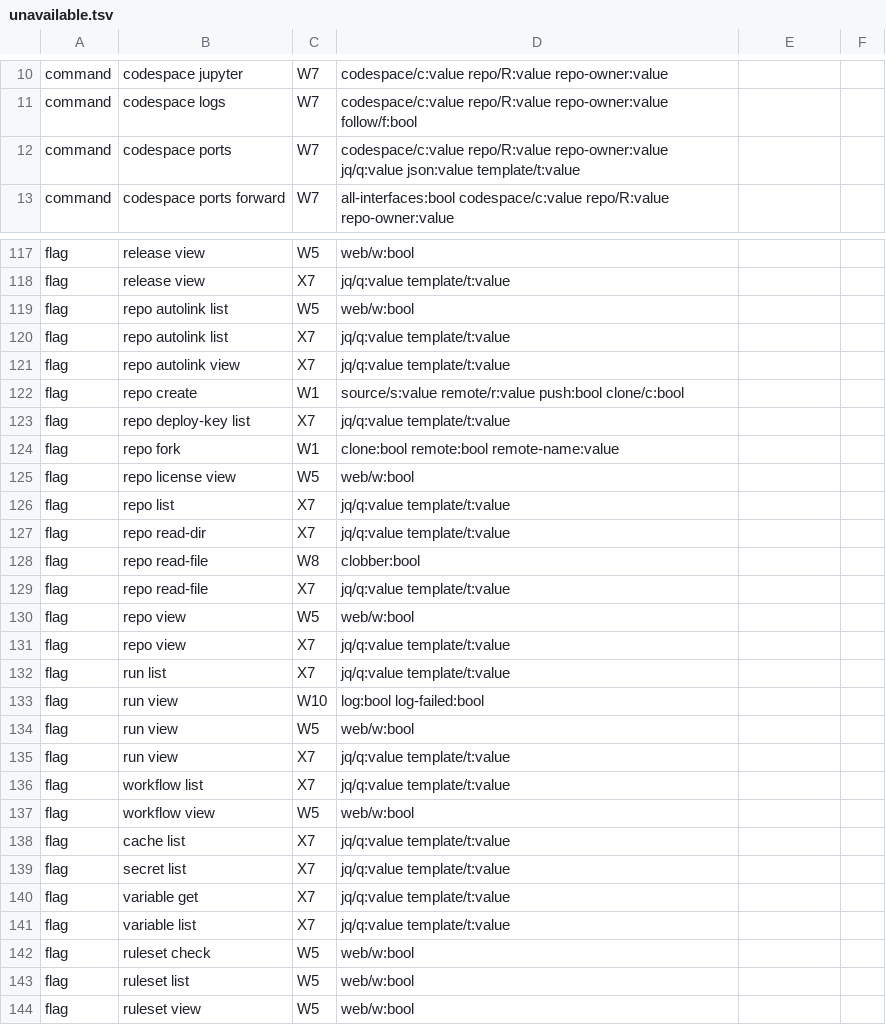
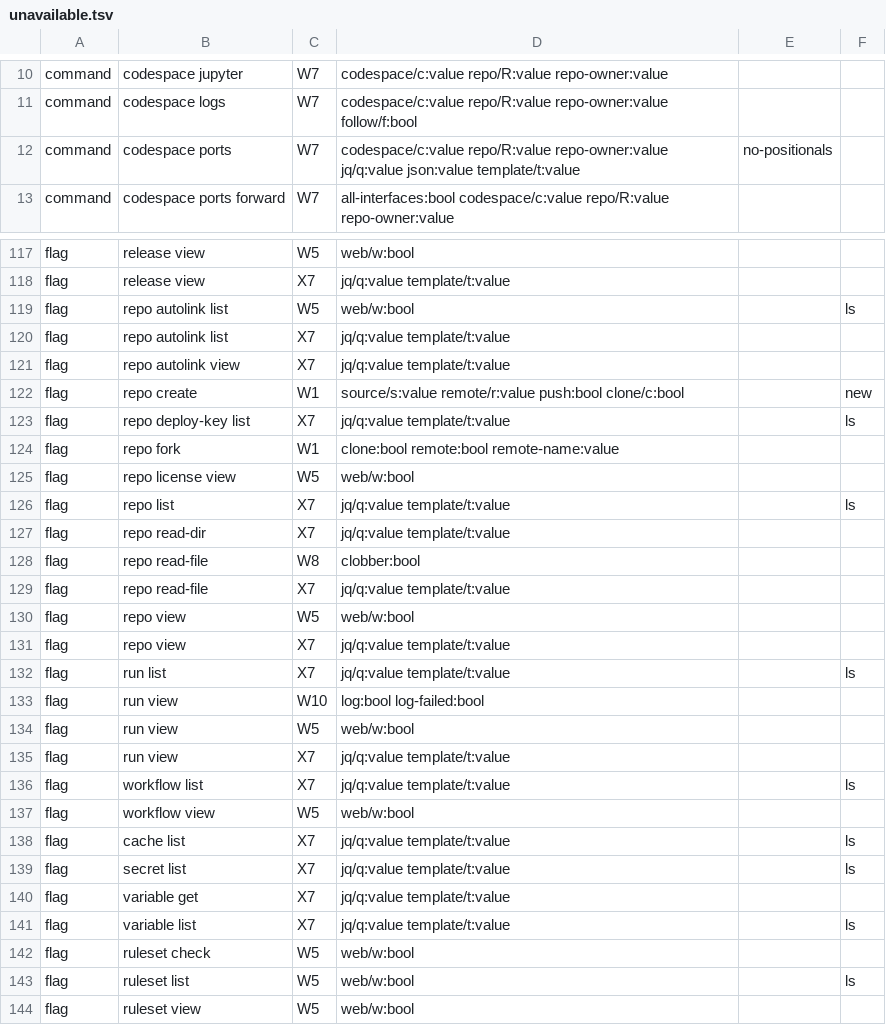
Before and after one commit to dekopon-agents/dekopon-provider-gh, a TSV file: src/unavailable.tsv, drawn as a sheet; only a part is shown, gaps mark what is left out; the diff covers the shown part only.

```diff
--- a/src/unavailable.tsv
+++ b/src/unavailable.tsv
@@ -11,3 +11,3 @@ command	codespace jupyter	W7	codespace/c:value repo/R:value repo-owner:value
 command	codespace logs	W7	codespace/c:value repo/R:value repo-owner:value follow/f:bool
-command	codespace ports	W7	codespace/c:value repo/R:value repo-owner:value jq/q:value json:value template/t:value
+command	codespace ports	W7	codespace/c:value repo/R:value repo-owner:value jq/q:value json:value template/t:value	no-positionals
 command	codespace ports forward	W7	all-interfaces:bool codespace/c:value repo/R:value repo-owner:value
@@ -118,10 +118,10 @@ flag	release view	W5	web/w:bool
 flag	release view	X7	jq/q:value template/t:value
-flag	repo autolink list	W5	web/w:bool
+flag	repo autolink list	W5	web/w:bool		ls
 flag	repo autolink list	X7	jq/q:value template/t:value
 flag	repo autolink view	X7	jq/q:value template/t:value
-flag	repo create	W1	source/s:value remote/r:value push:bool clone/c:bool
-flag	repo deploy-key list	X7	jq/q:value template/t:value
+flag	repo create	W1	source/s:value remote/r:value push:bool clone/c:bool		new
+flag	repo deploy-key list	X7	jq/q:value template/t:value		ls
 flag	repo fork	W1	clone:bool remote:bool remote-name:value
 flag	repo license view	W5	web/w:bool
-flag	repo list	X7	jq/q:value template/t:value
+flag	repo list	X7	jq/q:value template/t:value		ls
 flag	repo read-dir	X7	jq/q:value template/t:value
@@ -131,3 +131,3 @@ flag	repo view	W5	web/w:bool
 flag	repo view	X7	jq/q:value template/t:value
-flag	run list	X7	jq/q:value template/t:value
+flag	run list	X7	jq/q:value template/t:value		ls
 flag	run view	W10	log:bool log-failed:bool
@@ -135,10 +135,10 @@ flag	run view	W5	web/w:bool
 flag	run view	X7	jq/q:value template/t:value
-flag	workflow list	X7	jq/q:value template/t:value
+flag	workflow list	X7	jq/q:value template/t:value		ls
 flag	workflow view	W5	web/w:bool
-flag	cache list	X7	jq/q:value template/t:value
-flag	secret list	X7	jq/q:value template/t:value
+flag	cache list	X7	jq/q:value template/t:value		ls
+flag	secret list	X7	jq/q:value template/t:value		ls
 flag	variable get	X7	jq/q:value template/t:value
-flag	variable list	X7	jq/q:value template/t:value
+flag	variable list	X7	jq/q:value template/t:value		ls
 flag	ruleset check	W5	web/w:bool
-flag	ruleset list	W5	web/w:bool
+flag	ruleset list	W5	web/w:bool		ls
 flag	ruleset view	W5	web/w:bool
```
Also changed, not shown: 6 added rows and 19 edited cells elsewhere in this file, 2 other files.
